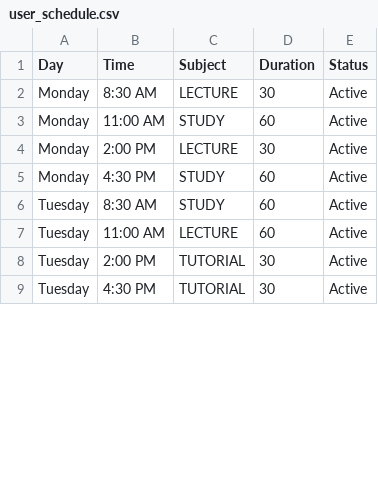
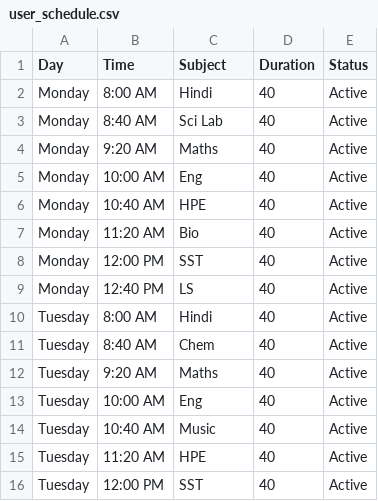
Before and after one commit to Mikky-mlh/NeuralPlan, a CSV file: data/user_schedule.csv, drawn as a sheet; only a part is shown; the diff covers the shown part only.

```diff
--- a/data/user_schedule.csv
+++ b/data/user_schedule.csv
@@ -1,9 +1,16 @@
 Day,Time,Subject,Duration,Status
-Monday,8:30 AM,LECTURE,30,Active
-Monday,11:00 AM,STUDY,60,Active
-Monday,2:00 PM,LECTURE,30,Active
-Monday,4:30 PM,STUDY,60,Active
-Tuesday,8:30 AM,STUDY,60,Active
-Tuesday,11:00 AM,LECTURE,60,Active
-Tuesday,2:00 PM,TUTORIAL,30,Active
-Tuesday,4:30 PM,TUTORIAL,30,Active
+Monday,8:00 AM,Hindi,40,Active
+Monday,8:40 AM,Sci Lab,40,Active
+Monday,9:20 AM,Maths,40,Active
+Monday,10:00 AM,Eng,40,Active
+Monday,10:40 AM,HPE,40,Active
+Monday,11:20 AM,Bio,40,Active
+Monday,12:00 PM,SST,40,Active
+Monday,12:40 PM,LS,40,Active
+Tuesday,8:00 AM,Hindi,40,Active
+Tuesday,8:40 AM,Chem,40,Active
+Tuesday,9:20 AM,Maths,40,Active
+Tuesday,10:00 AM,Eng,40,Active
+Tuesday,10:40 AM,Music,40,Active
+Tuesday,11:20 AM,HPE,40,Active
+Tuesday,12:00 PM,SST,40,Active
```
Also changed, not shown: 16 added rows and 51 edited cells elsewhere in this file, 4 other files.
